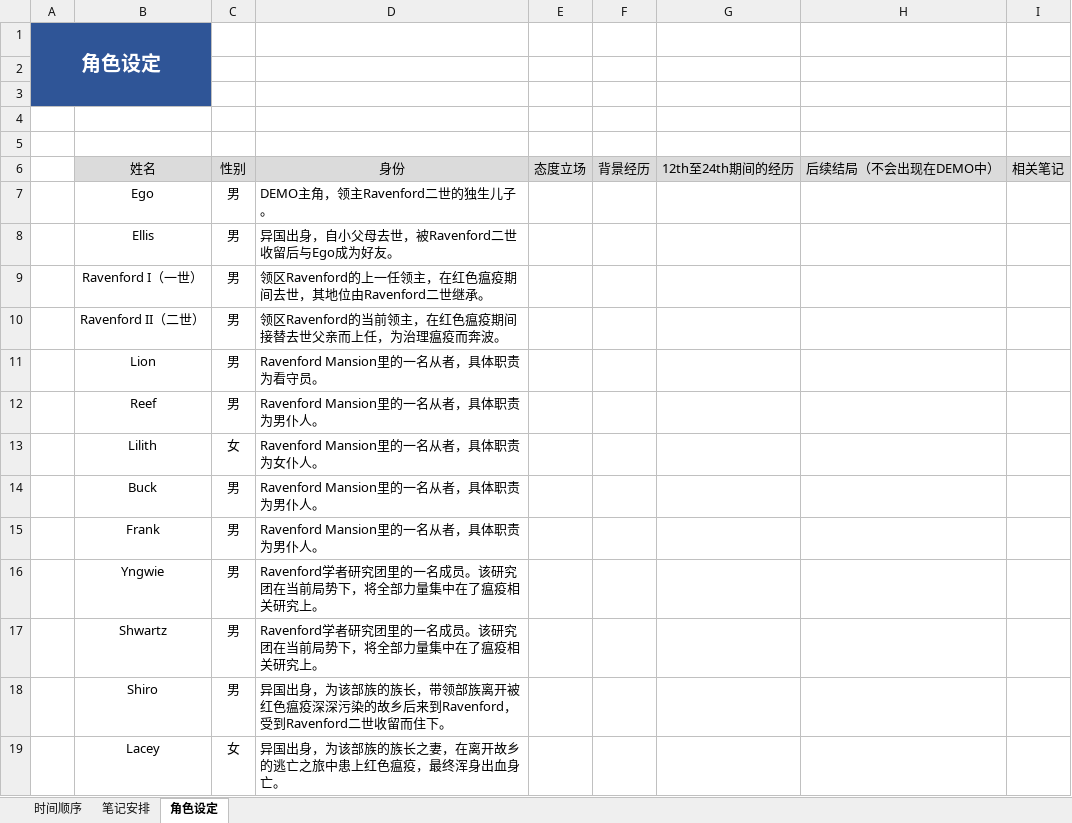
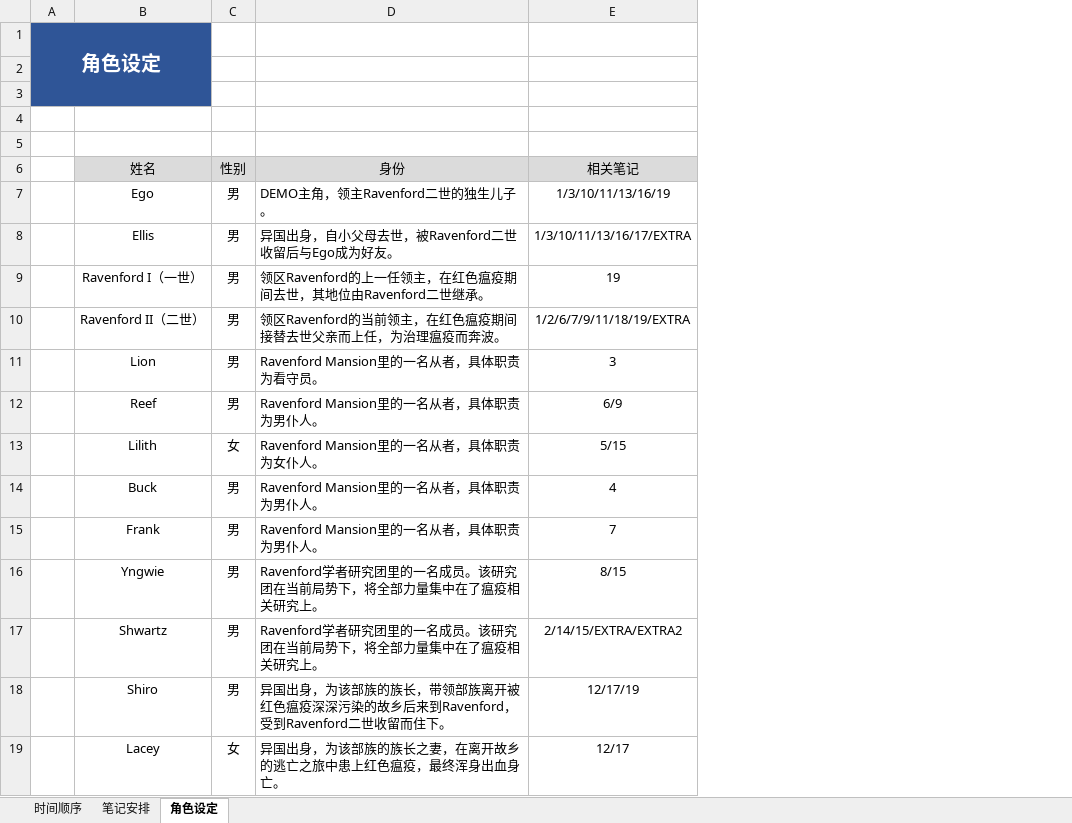
Before and after one commit to UyNad/ArcherArubaito, an Excel workbook: ArcherProject大纲.xlsx, sheet 角色设定, drawn as a sheet; values as stored, in another font and other column widths than the file's, no borders; removed rows and columns are numbered as before the commit, all else as after; the diff names each change by its address in the sheet, - before the commit and + after, or states it on an @@ line.

```diff
--- a/ArcherProject大纲.xlsx (sheet 角色设定)
+++ b/ArcherProject大纲.xlsx (sheet 角色设定)
-column E (态度立场), empty
-column F (背景经历), empty
-column G (12th至24th期间的经历), empty
-column H (后续结局（不会出现在DEMO中）), empty
-column I (相关笔记), empty
+column E (相关笔记), rows 7-19: 1/3/10/11/13/16/19 | 1/3/10/11/13/16/17/EXTRA | 19 | 1/2/6/7/9/11/18/19/EXTRA | 3 | 6/9 | 5/15 | 4 | 7 | 8/15 | 2/14/15/EXTRA/EXTRA2 | 12/17/19 | 12/17
```
Also changed, not shown: sheet 笔记安排, sheet 时间顺序.
